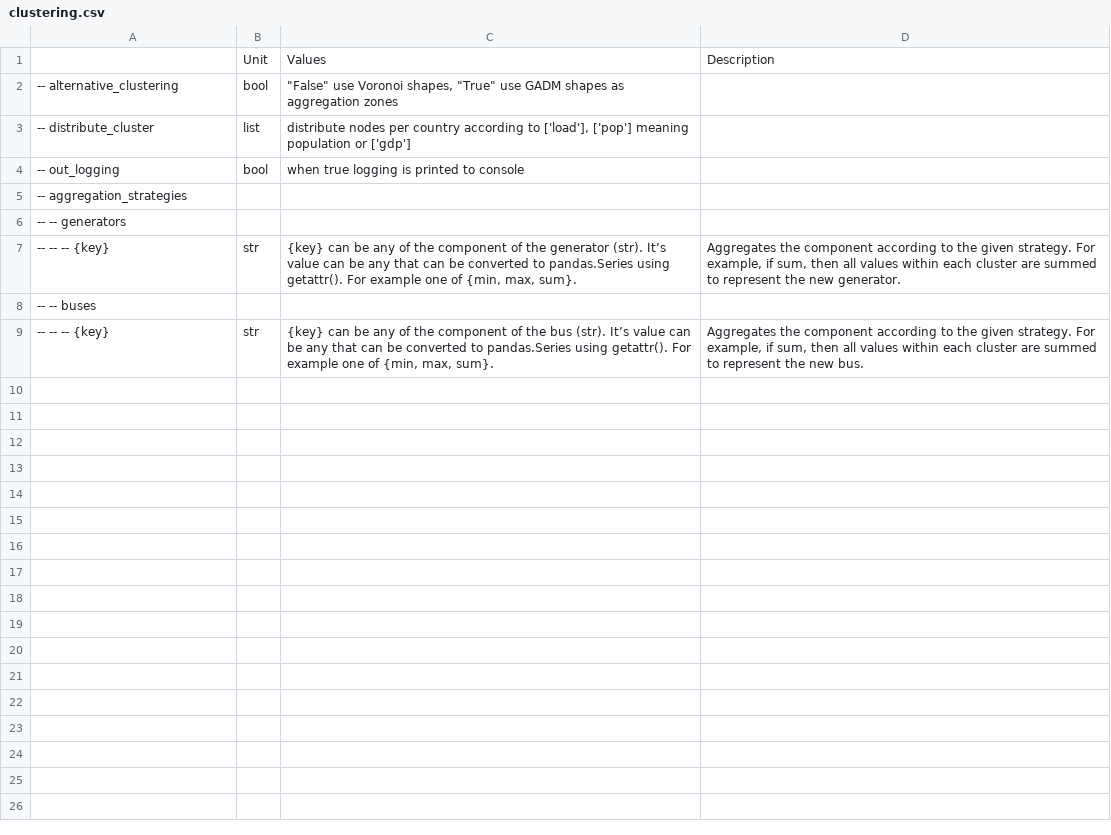
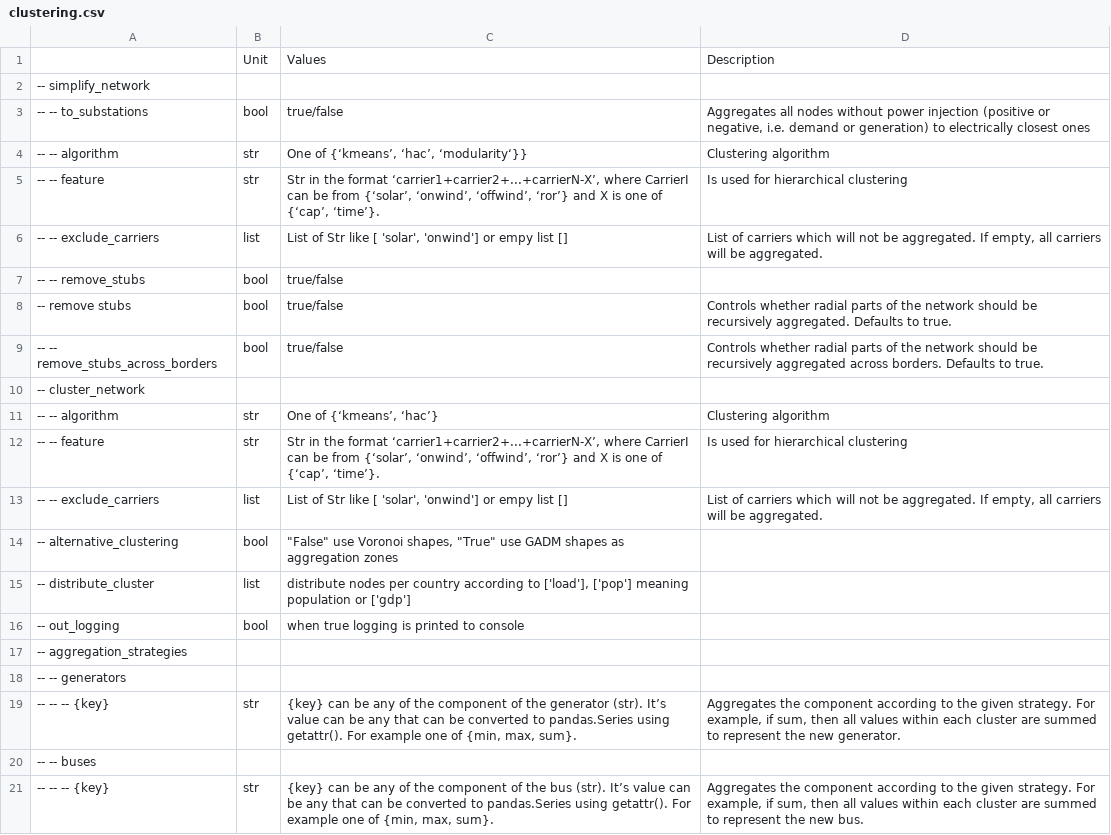
Before and after one commit to pypsa-meets-earth/pypsa-earth, a CSV file: doc/configtables/clustering.csv, drawn as a sheet; the diff names each change by its address in the sheet, - before the commit and + after, or states it on an @@ line.

```diff
--- a/doc/configtables/clustering.csv
+++ b/doc/configtables/clustering.csv
+row 2: -- simplify_network
+row 3: -- -- to_substations | bool | true/false | Aggregates all nodes without power injection (positive or negative, i.e. demand or generation) to electrically closest ones
+row 4: -- -- algorithm | str | One of {‘kmeans’, ‘hac’, ‘modularity‘}} | Clustering algorithm
+row 5: -- -- feature | str | Str in the format ‘carrier1+carrier2+...+carrierN-X’, where CarrierI can be from {‘solar’, ‘onwind’, ‘offwind’, ‘ror’} and X is one of {‘cap’, ‘time’}. | Is used for hierarchical clustering
+row 6: -- -- exclude_carriers | list | List of Str like [ 'solar', 'onwind'] or empy list [] | List of carriers which will not be aggregated. If empty, all carriers will be aggregated.
+row 7: -- -- remove_stubs | bool | true/false
+row 8: -- remove stubs | bool | true/false | Controls whether radial parts of the network should be recursively aggregated. Defaults to true.
+row 9: -- -- remove_stubs_across_borders | bool | true/false | Controls whether radial parts of the network should be recursively aggregated across borders. Defaults to true.
+row 10: -- cluster_network
+row 11: -- -- algorithm | str | One of {‘kmeans’, ‘hac’} | Clustering algorithm
+row 12: -- -- feature | str | Str in the format ‘carrier1+carrier2+...+carrierN-X’, where CarrierI can be from {‘solar’, ‘onwind’, ‘offwind’, ‘ror’} and X is one of {‘cap’, ‘time’}. | Is used for hierarchical clustering
+row 13: -- -- exclude_carriers | list | List of Str like [ 'solar', 'onwind'] or empy list [] | List of carriers which will not be aggregated. If empty, all carriers will be aggregated.
```
Also changed, not shown: 6 other files.
